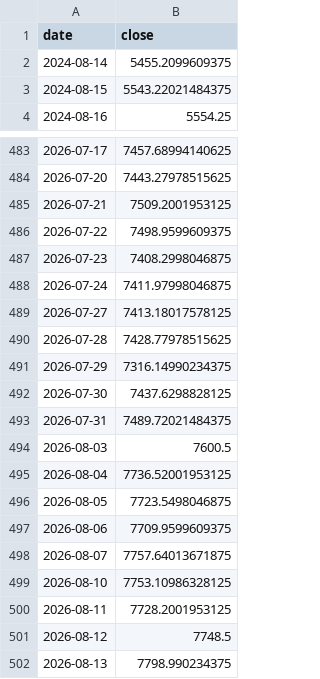
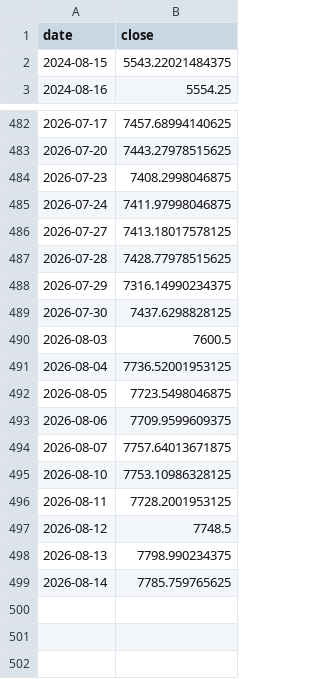
Before and after one commit to hatkohei0611-design/market-monitor, a CSV file: data/spx.csv, drawn as a sheet; only a part is shown, gaps mark what is left out; removed rows and columns are numbered as before the commit, all else as after; the diff names each change by its address in the sheet, - before the commit and + after, or states it on an @@ line.

```diff
--- a/data/spx.csv
+++ b/data/spx.csv
-row 2: 2024-08-14 | 5455.2099609375
-row 485: 2026-07-21 | 7509.2001953125
-row 486: 2026-07-22 | 7498.9599609375
-row 493: 2026-07-31 | 7489.72021484375
+row 499: 2026-08-14 | 7785.759765625
```
Also changed, not shown: data/breadth_daily.csv, data/insider_daily.csv, 7 other files.
